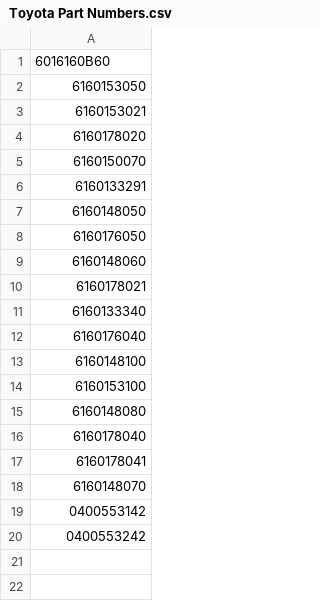
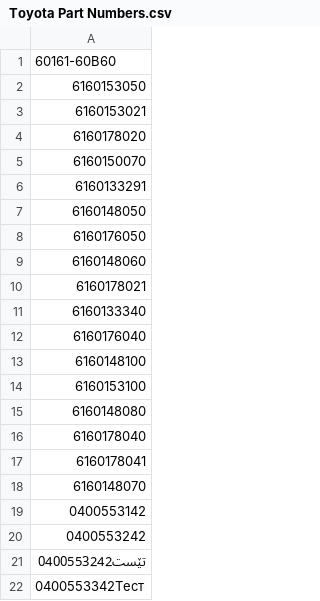
Before and after one commit to ShiftSoftware/ADP.PartNumbers, a CSV file: ADP.PartNumbers.Tests/Toyota Part Numbers.csv, drawn as a sheet.

Commit message:
Enhance Toyota part number parsing and validation
Refactor part number parsing logic to support optional removal of non-alphanumeric characters. Simplify constructors and remove redundant methods. Update validation rules to enforce stricter length requirements (10 or 12 characters).

Expand test coverage with new cases for valid and invalid formats, including edge cases and non-alphanumeric handling. Add tests for part numbers from ZIP and CSV files. Remove outdated tests and improve organization of imports.

Update Toyota Part Numbers.csv with new entries, including non-English characters, and adjust formatting.

```diff
--- a/ADP.PartNumbers.Tests/Toyota Part Numbers.csv
+++ b/ADP.PartNumbers.Tests/Toyota Part Numbers.csv
@@ -1,2 +1,2 @@
-6016160B60
+60161-60B60
 6160153050
@@ -20 +20,3 @@
 "0400553242"
+تێست0400553242
+0400553342Тест
```
Also changed, not shown: 3 other files.
